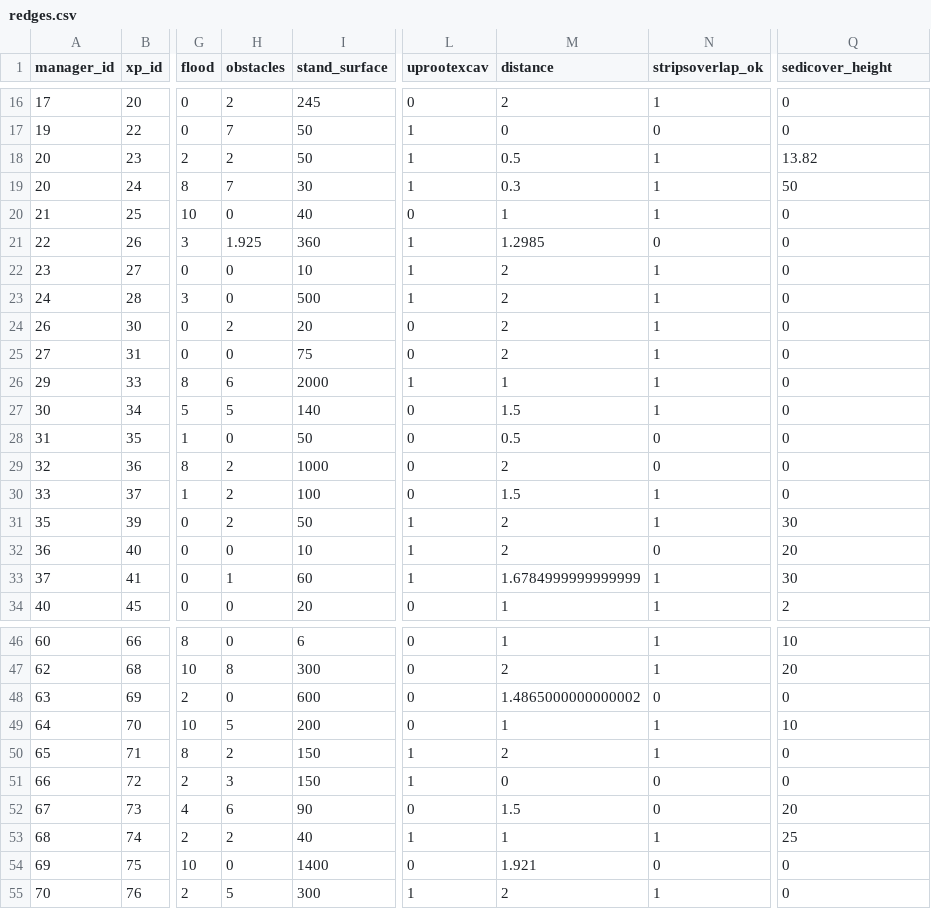
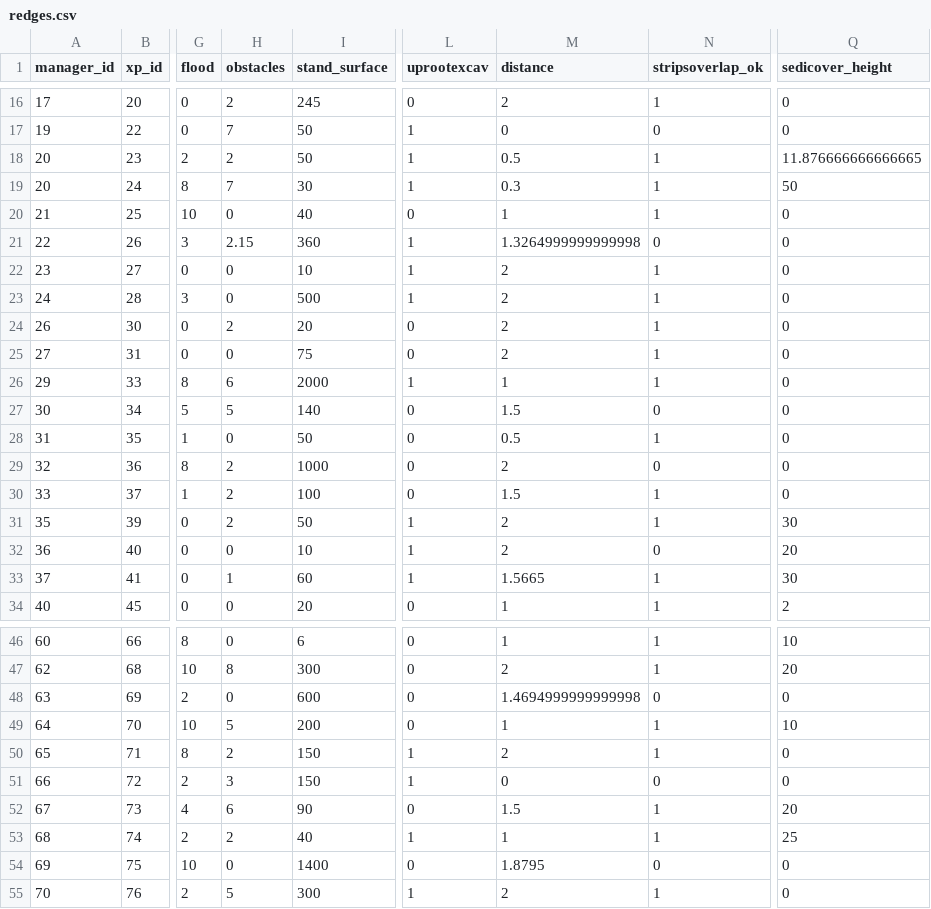
Before and after one commit to mrelnoob/jk.dusz.tarping, a CSV file: mydata/redges.csv, drawn as a sheet; only a part is shown, gaps mark what is left out; the diff covers the shown part only; the diff names each change by its address in the sheet, - before the commit and + after, or states it on an @@ line.

```diff
--- a/mydata/redges.csv
+++ b/mydata/redges.csv
-Q18 (sedicover_height): 13.82
+Q18 (sedicover_height): 11.876666666666665
-H21 (obstacles): 1.925
+H21 (obstacles): 2.15
-M21 (distance): 1.2985
+M21 (distance): 1.3264999999999998
-N27 (stripsoverlap_ok): 1
+N27 (stripsoverlap_ok): 0
-N28 (stripsoverlap_ok): 0
+N28 (stripsoverlap_ok): 1
-M33 (distance): 1.6784999999999999
+M33 (distance): 1.5665
-M48 (distance): 1.4865000000000002
+M48 (distance): 1.4694999999999998
-N52 (stripsoverlap_ok): 0
+N52 (stripsoverlap_ok): 1
-M54 (distance): 1.921
+M54 (distance): 1.8795
```
Also changed, not shown: 2 edited cells elsewhere in this file, mydata/erad.csv, 3 other files.
